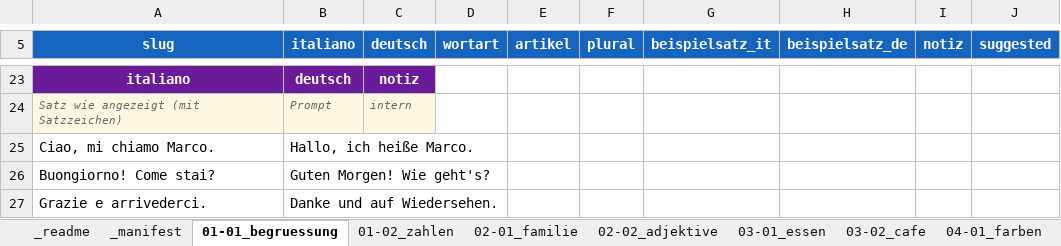
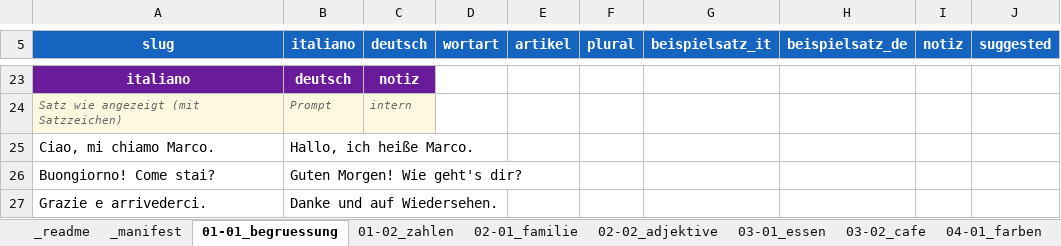
Before and after one commit to Pr0degie/italiano-app, an Excel workbook: tools/content_template.xlsx, sheet 01-01_begruessung, drawn as a sheet; only a part is shown, gaps mark what is left out; values as stored, in another font and other column widths than the file's, no borders; the diff names each change by its address in the sheet, - before the commit and + after, or states it on an @@ line.

```diff
--- a/tools/content_template.xlsx (sheet 01-01_begruessung)
+++ b/tools/content_template.xlsx (sheet 01-01_begruessung)
-B26 (italiano): Guten Morgen! Wie geht's?
+B26 (italiano): Guten Morgen! Wie geht's dir?
```
Also changed, not shown: sheet 04-03_verben, sheet 04-02_uhrzeit, sheet 03-01_essen, sheet 03-02_cafe, sheet 01-02_zahlen, 13 other files.
